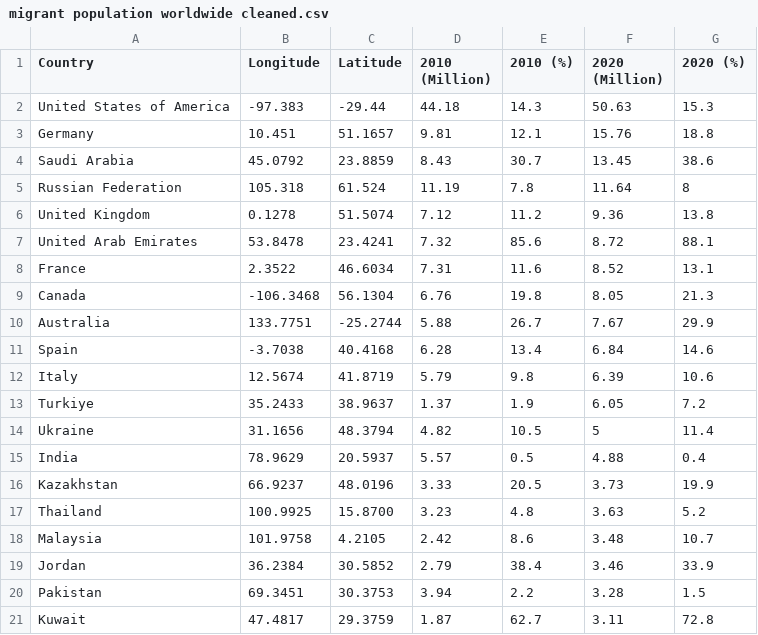
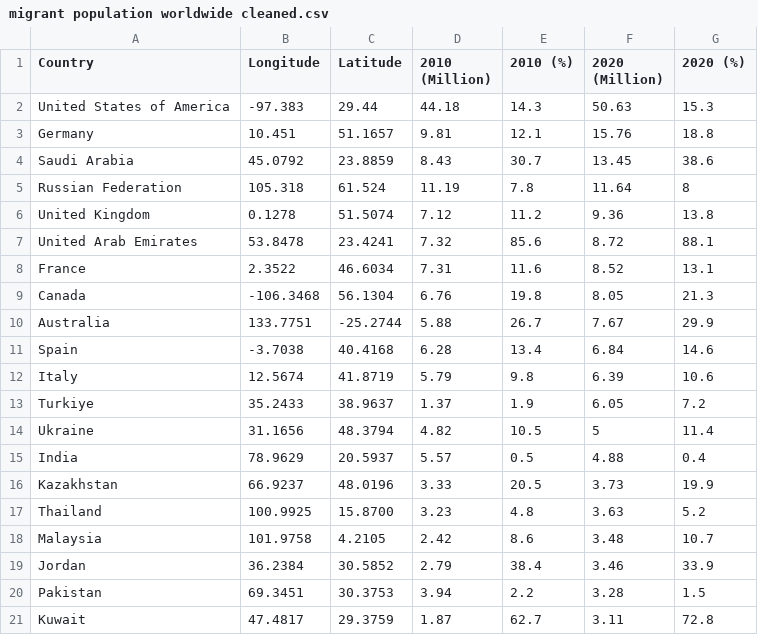
Before and after one commit to ayonnasaha/DataVisualization2, a CSV file: data/migrant population worldwide cleaned.csv, drawn as a sheet.

Commit message:
Update migrant population worldwide cleaned.csv

```diff
--- a/data/migrant population worldwide cleaned.csv
+++ b/data/migrant population worldwide cleaned.csv
@@ -1,3 +1,3 @@
 Country,Longitude,Latitude,2010 (Million),2010 (%),2020 (Million),2020 (%)
-United States of America,-97.383,-29.44,44.18,14.3,50.63,15.3
+United States of America,-97.383,29.44,44.18,14.3,50.63,15.3
 Germany,10.451,51.1657,9.81,12.1,15.76,18.8
```
